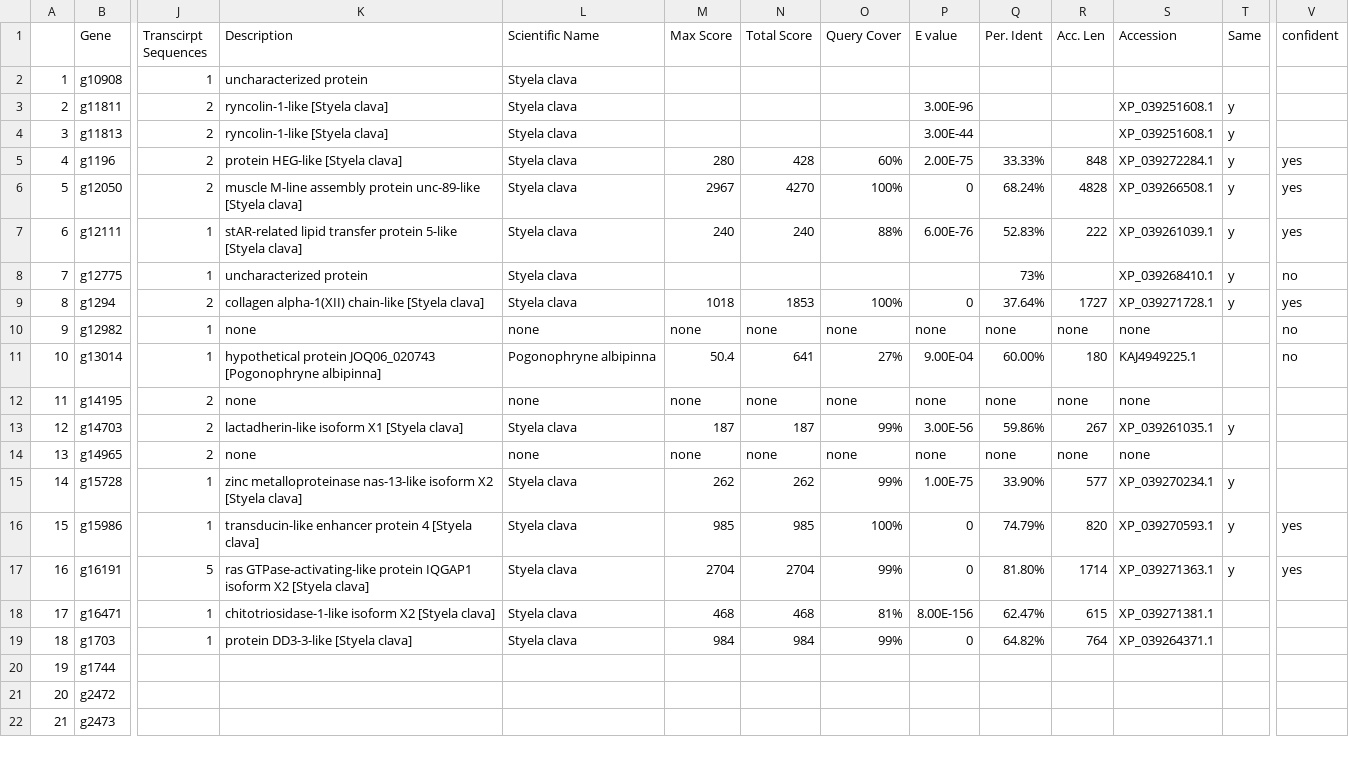
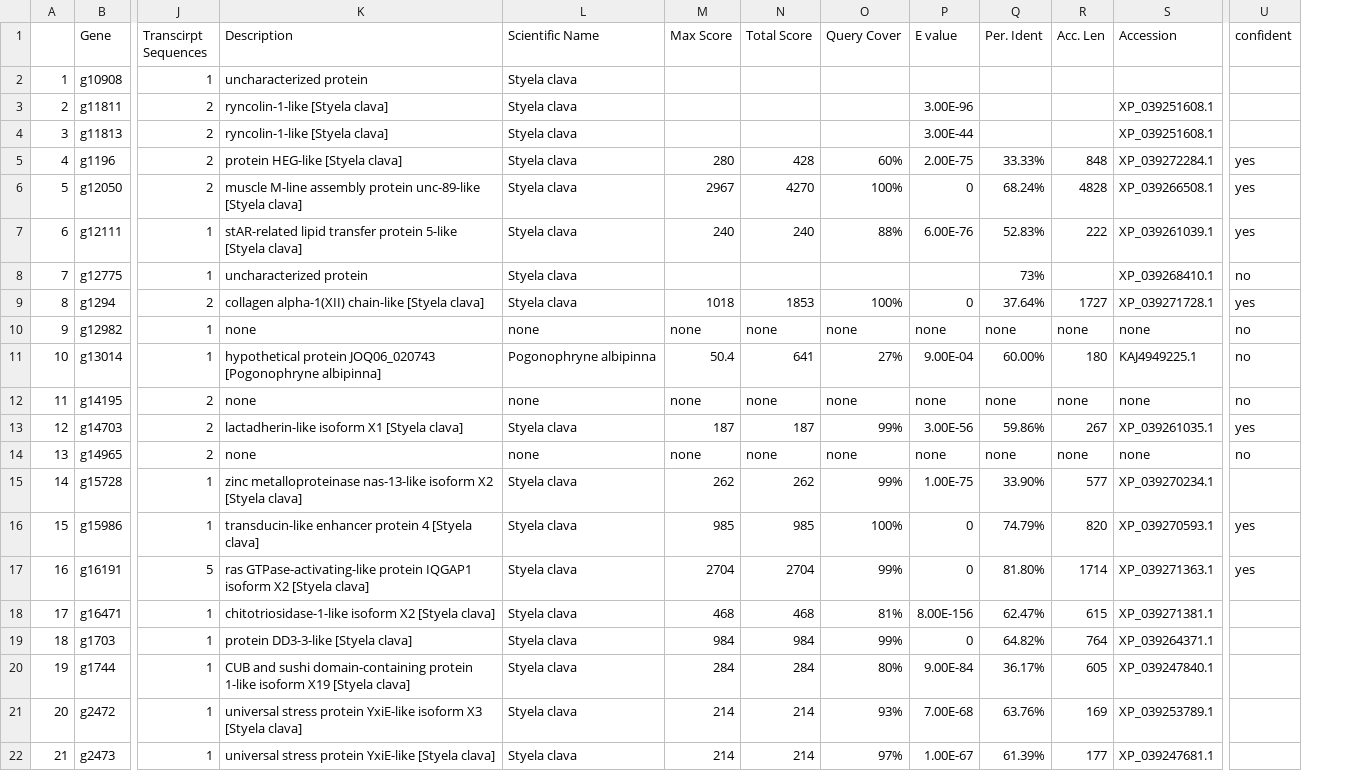
Before and after one commit to valeste/Botryllus-Nickel-Tox, a CSV file: code/noname.csv, drawn as a sheet; only a part is shown, gaps mark what is left out; removed rows and columns are numbered as before the commit, all else as after; the diff covers the shown part only; the diff names each change by its address in the sheet, - before the commit and + after, or states it on an @@ line.

```diff
--- a/code/noname.csv
+++ b/code/noname.csv
-column T (Same), rows 3-17: y | y | y | y | y | y | y |  |  |  | y |  | y | y | y
-U12 (confident): (empty)
+U12 (confident): no
-U13 (confident): (empty)
+U13 (confident): yes
-U14 (confident): (empty)
+U14 (confident): no
-J20:J22 (Transcirpt Sequences): (empty)
+J20:J22 (Transcirpt Sequences): 1
-K20 (Description): (empty)
+K20 (Description): CUB and sushi domain-containing protein 1-like isoform X19 [Styela clava]
-L20:L22 (Scientific Name): (empty)
+L20:L22 (Scientific Name): Styela clava
-M20 (Max Score): (empty)
+M20 (Max Score): 284
-N20 (Total Score): (empty)
+N20 (Total Score): 284
-O20 (Query Cover): (empty)
+O20 (Query Cover): 80%
-P20 (E value): (empty)
+P20 (E value): 9.00E-84
-Q20 (Per. Ident): (empty)
+Q20 (Per. Ident): 36.17%
-R20 (Acc. Len): (empty)
+R20 (Acc. Len): 605
-S20 (Accession): (empty)
+S20 (Accession): XP_039247840.1
-K21 (Description): (empty)
+K21 (Description): universal stress protein YxiE-like isoform X3 [Styela clava]
-M21:M22 (Max Score): (empty)
+M21:M22 (Max Score): 214
-N21:N22 (Total Score): (empty)
+N21:N22 (Total Score): 214
-O21 (Query Cover): (empty)
+O21 (Query Cover): 93%
-P21 (E value): (empty)
+P21 (E value): 7.00E-68
-Q21 (Per. Ident): (empty)
+Q21 (Per. Ident): 63.76%
-R21 (Acc. Len): (empty)
+R21 (Acc. Len): 169
-S21 (Accession): (empty)
+S21 (Accession): XP_039253789.1
-K22 (Description): (empty)
+K22 (Description): universal stress protein YxiE-like [Styela clava]
-O22 (Query Cover): (empty)
+O22 (Query Cover): 97%
-P22 (E value): (empty)
+P22 (E value): 1.00E-67
-Q22 (Per. Ident): (empty)
+Q22 (Per. Ident): 61.39%
-R22 (Acc. Len): (empty)
+R22 (Acc. Len): 177
-S22 (Accession): (empty)
+S22 (Accession): XP_039247681.1
```
Also changed, not shown: 89 edited cells elsewhere in this file, 1 other file.
